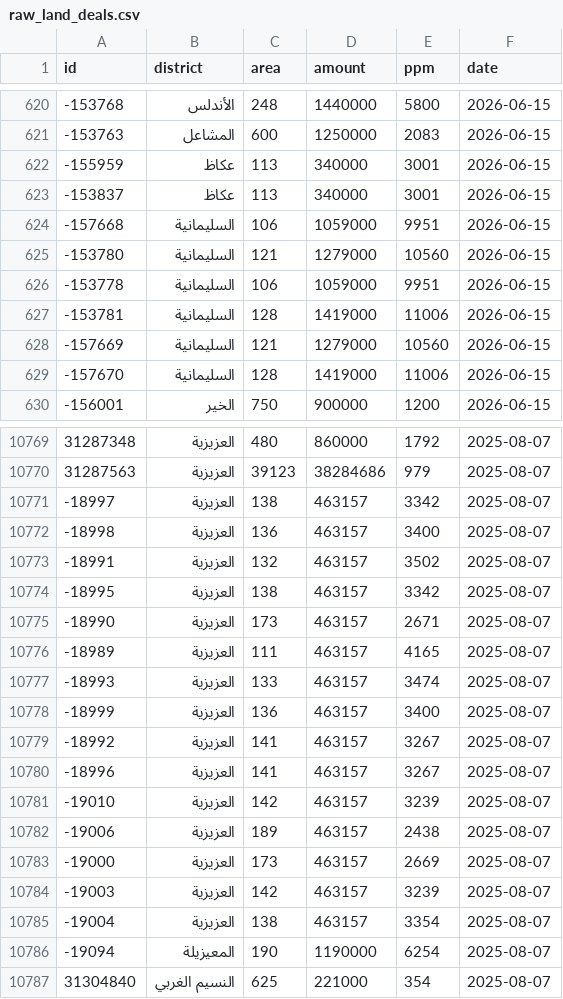
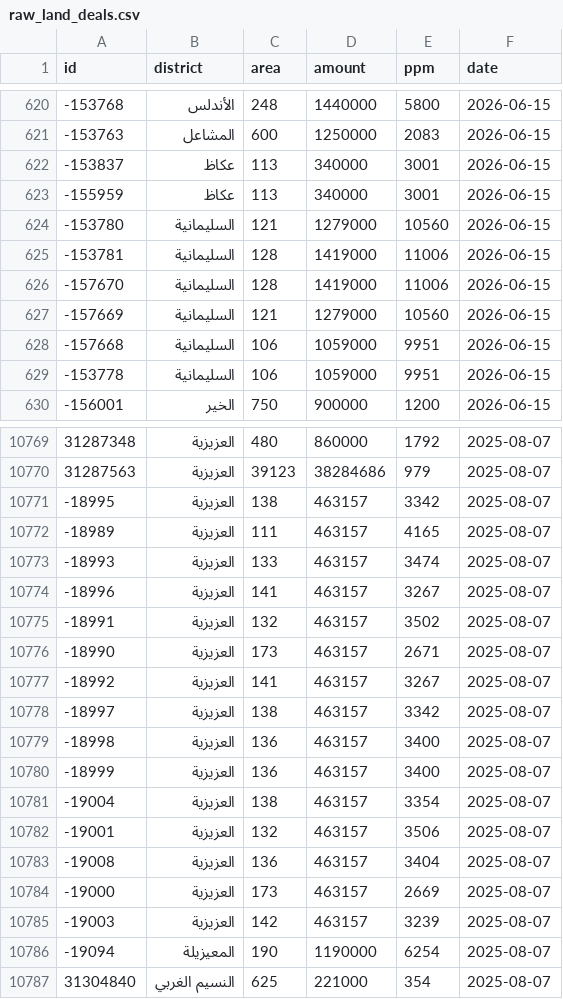
Before and after one commit to waldo75018-creator/riyadh-re-tracker, a CSV file: _tracker_build/raw_land_deals.csv, drawn as a sheet; only a part is shown, gaps mark what is left out; the diff covers the shown part only.

```diff
--- a/_tracker_build/raw_land_deals.csv
+++ b/_tracker_build/raw_land_deals.csv
@@ -621,10 +621,10 @@ id,district,area,amount,ppm,date
 -153763,المشاعل,600,1250000,2083,2026-06-15
--155959,عكاظ,113,340000,3001,2026-06-15
 -153837,عكاظ,113,340000,3001,2026-06-15
--157668,السليمانية,106,1059000,9951,2026-06-15
+-155959,عكاظ,113,340000,3001,2026-06-15
 -153780,السليمانية,121,1279000,10560,2026-06-15
--153778,السليمانية,106,1059000,9951,2026-06-15
 -153781,السليمانية,128,1419000,11006,2026-06-15
--157669,السليمانية,121,1279000,10560,2026-06-15
 -157670,السليمانية,128,1419000,11006,2026-06-15
+-157669,السليمانية,121,1279000,10560,2026-06-15
+-157668,السليمانية,106,1059000,9951,2026-06-15
+-153778,السليمانية,106,1059000,9951,2026-06-15
 -156001,الخير,750,900000,1200,2026-06-15
@@ -10770,17 +10770,17 @@ id,district,area,amount,ppm,date
 31287563,العزيزية,39123,38284686,979,2025-08-07
--18997,العزيزية,138,463157,3342,2025-08-07
--18998,العزيزية,136,463157,3400,2025-08-07
--18991,العزيزية,132,463157,3502,2025-08-07
 -18995,العزيزية,138,463157,3342,2025-08-07
--18990,العزيزية,173,463157,2671,2025-08-07
 -18989,العزيزية,111,463157,4165,2025-08-07
 -18993,العزيزية,133,463157,3474,2025-08-07
--18999,العزيزية,136,463157,3400,2025-08-07
--18992,العزيزية,141,463157,3267,2025-08-07
 -18996,العزيزية,141,463157,3267,2025-08-07
--19010,العزيزية,142,463157,3239,2025-08-07
--19006,العزيزية,189,463157,2438,2025-08-07
+-18991,العزيزية,132,463157,3502,2025-08-07
+-18990,العزيزية,173,463157,2671,2025-08-07
+-18992,العزيزية,141,463157,3267,2025-08-07
+-18997,العزيزية,138,463157,3342,2025-08-07
+-18998,العزيزية,136,463157,3400,2025-08-07
+-18999,العزيزية,136,463157,3400,2025-08-07
+-19004,العزيزية,138,463157,3354,2025-08-07
+-19001,العزيزية,132,463157,3506,2025-08-07
+-19008,العزيزية,136,463157,3404,2025-08-07
 -19000,العزيزية,173,463157,2669,2025-08-07
 -19003,العزيزية,142,463157,3239,2025-08-07
--19004,العزيزية,138,463157,3354,2025-08-07
 -19094,المعيزيلة,190,1190000,6254,2025-08-07
```
Also changed, not shown: 106 moved rows elsewhere in this file, 1 other file.
